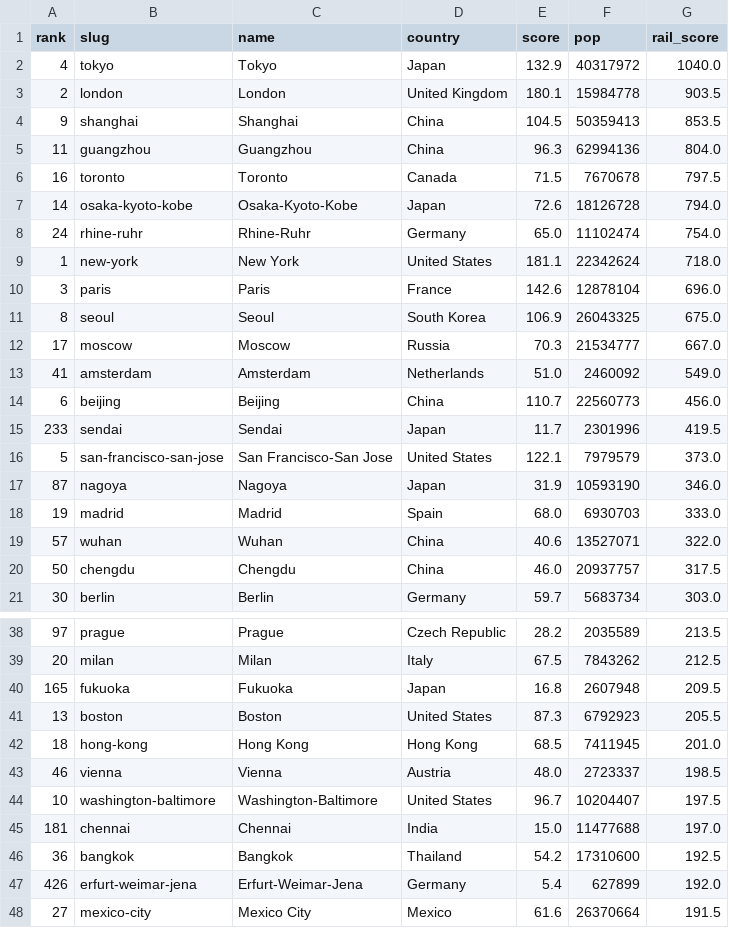
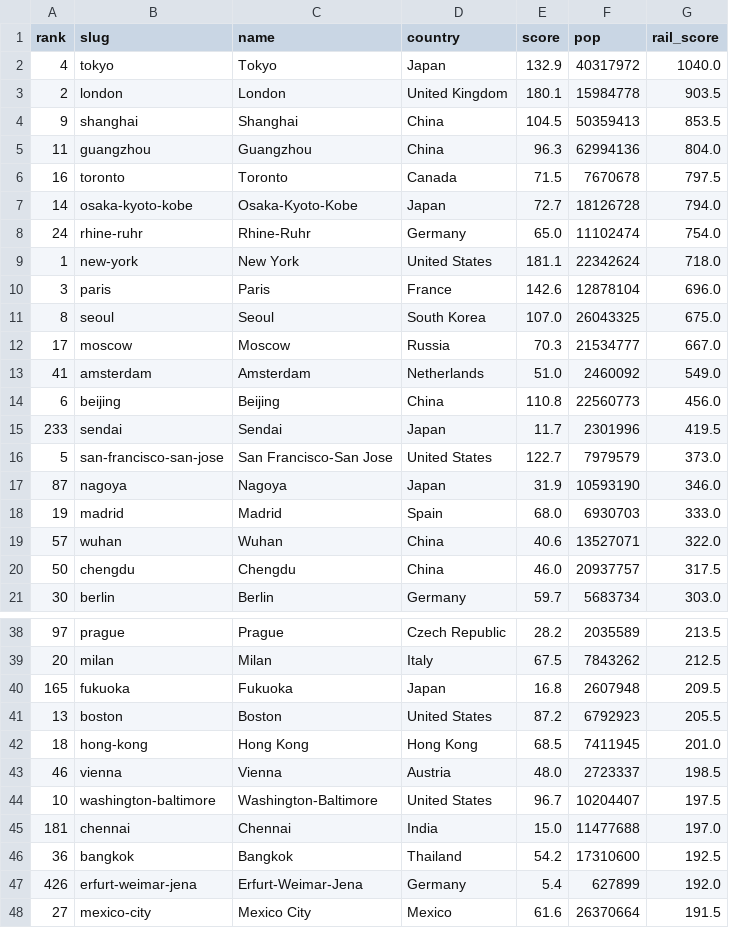
Before and after one commit to ashwin-desikan/metro-power-rankings, a CSV file: public/data/rail-hub.csv, drawn as a sheet; only a part is shown, gaps mark what is left out; the diff covers the shown part only.

```diff
--- a/public/data/rail-hub.csv
+++ b/public/data/rail-hub.csv
@@ -6,3 +6,3 @@ rank,slug,name,country,score,pop,rail_score
 16,toronto,Toronto,Canada,71.5,7670678,797.5
-14,osaka-kyoto-kobe,Osaka-Kyoto-Kobe,Japan,72.6,18126728,794.0
+14,osaka-kyoto-kobe,Osaka-Kyoto-Kobe,Japan,72.7,18126728,794.0
 24,rhine-ruhr,Rhine-Ruhr,Germany,65.0,11102474,754.0
@@ -10,8 +10,8 @@ rank,slug,name,country,score,pop,rail_score
 3,paris,Paris,France,142.6,12878104,696.0
-8,seoul,Seoul,South Korea,106.9,26043325,675.0
+8,seoul,Seoul,South Korea,107.0,26043325,675.0
 17,moscow,Moscow,Russia,70.3,21534777,667.0
 41,amsterdam,Amsterdam,Netherlands,51.0,2460092,549.0
-6,beijing,Beijing,China,110.7,22560773,456.0
+6,beijing,Beijing,China,110.8,22560773,456.0
 233,sendai,Sendai,Japan,11.7,2301996,419.5
-5,san-francisco-san-jose,San Francisco-San Jose,United States,122.1,7979579,373.0
+5,san-francisco-san-jose,San Francisco-San Jose,United States,122.7,7979579,373.0
 87,nagoya,Nagoya,Japan,31.9,10593190,346.0
@@ -40,3 +40,3 @@ rank,slug,name,country,score,pop,rail_score
 165,fukuoka,Fukuoka,Japan,16.8,2607948,209.5
-13,boston,Boston,United States,87.3,6792923,205.5
+13,boston,Boston,United States,87.2,6792923,205.5
 18,hong-kong,Hong Kong,Hong Kong,68.5,7411945,201.0
```
Also changed, not shown: 25 removed rows elsewhere in this file, public/data/culture-capital.csv, public/data/finance-capital.csv, 7 other files.
